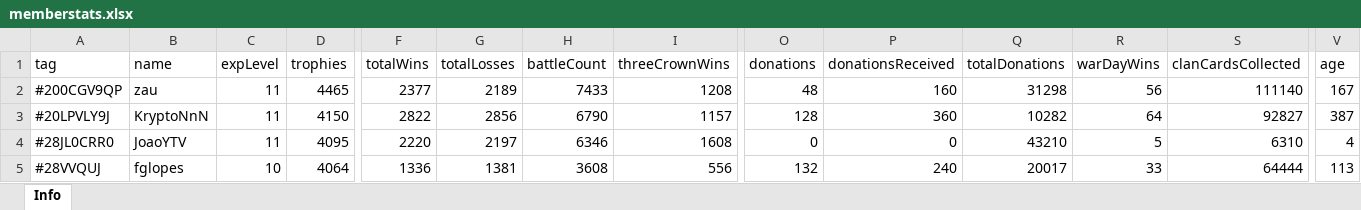
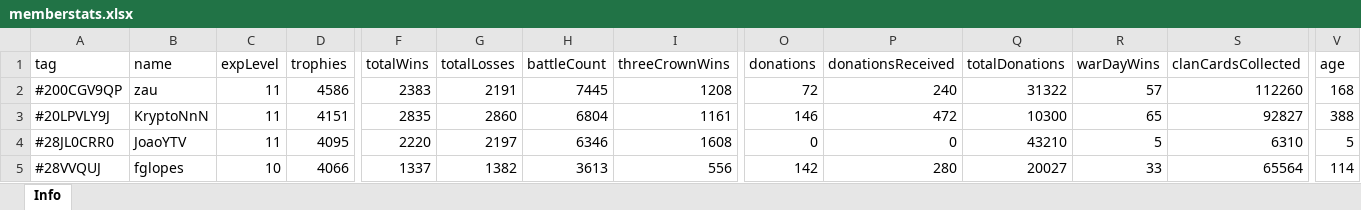
Before and after one commit to bascenso/alkateia, an Excel workbook: docs/data/memberstats.xlsx, sheet Info, drawn as a sheet; only a part is shown, gaps mark what is left out; values as stored, in another font and other column widths than the file's, no borders; the diff covers the shown part only; the diff names each change by its address in the sheet, - before the commit and + after, or states it on an @@ line.

Commit message:
Data update

```diff
--- a/docs/data/memberstats.xlsx (sheet Info)
+++ b/docs/data/memberstats.xlsx (sheet Info)
-D2 (trophies): 4465
+D2 (trophies): 4586
-F2 (totalWins): 2377
+F2 (totalWins): 2383
-G2 (totalLosses): 2189
+G2 (totalLosses): 2191
-H2 (battleCount): 7433
+H2 (battleCount): 7445
-O2 (donations): 48
+O2 (donations): 72
-P2 (donationsReceived): 160
+P2 (donationsReceived): 240
-Q2 (totalDonations): 31298
+Q2 (totalDonations): 31322
-R2 (warDayWins): 56
+R2 (warDayWins): 57
-S2 (clanCardsCollected): 111140
+S2 (clanCardsCollected): 112260
-V2 (age): 167
+V2 (age): 168
-D3 (trophies): 4150
+D3 (trophies): 4151
-F3 (totalWins): 2822
+F3 (totalWins): 2835
-G3 (totalLosses): 2856
+G3 (totalLosses): 2860
-H3 (battleCount): 6790
+H3 (battleCount): 6804
-I3 (threeCrownWins): 1157
+I3 (threeCrownWins): 1161
-O3 (donations): 128
+O3 (donations): 146
-P3 (donationsReceived): 360
+P3 (donationsReceived): 472
-Q3 (totalDonations): 10282
+Q3 (totalDonations): 10300
-R3 (warDayWins): 64
+R3 (warDayWins): 65
-V3 (age): 387
+V3 (age): 388
-V4 (age): 4
+V4 (age): 5
-D5 (trophies): 4064
+D5 (trophies): 4066
-F5 (totalWins): 1336
+F5 (totalWins): 1337
-G5 (totalLosses): 1381
+G5 (totalLosses): 1382
-H5 (battleCount): 3608
+H5 (battleCount): 3613
-O5 (donations): 132
+O5 (donations): 142
-P5 (donationsReceived): 240
+P5 (donationsReceived): 280
-Q5 (totalDonations): 20017
+Q5 (totalDonations): 20027
-S5 (clanCardsCollected): 64444
+S5 (clanCardsCollected): 65564
-V5 (age): 113
+V5 (age): 114
```
Also changed, not shown: 1 added row and 374 edited cells elsewhere in this sheet, docs/data/warmap.xlsx, docs/data/warstats.xlsx, 11 other files.
